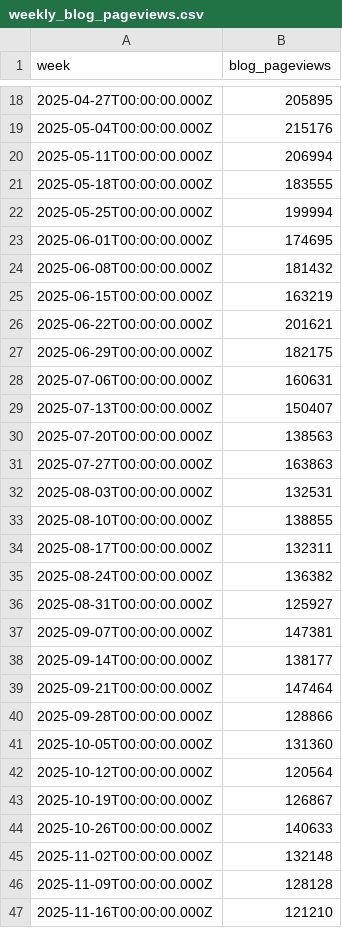
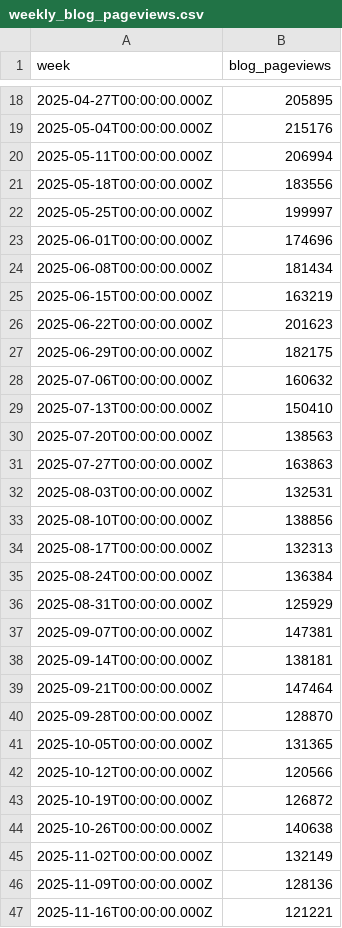
Before and after one commit to jwinternheimer/observable_metrics, a CSV file: src/data/weekly_blog_pageviews.csv, drawn as a sheet; only a part is shown, gaps mark what is left out; the diff covers the shown part only.

```diff
--- a/src/data/weekly_blog_pageviews.csv
+++ b/src/data/weekly_blog_pageviews.csv
@@ -20,11 +20,11 @@ week,blog_pageviews
 2025-05-11T00:00:00.000Z,206994
-2025-05-18T00:00:00.000Z,183555
-2025-05-25T00:00:00.000Z,199994
-2025-06-01T00:00:00.000Z,174695
-2025-06-08T00:00:00.000Z,181432
+2025-05-18T00:00:00.000Z,183556
+2025-05-25T00:00:00.000Z,199997
+2025-06-01T00:00:00.000Z,174696
+2025-06-08T00:00:00.000Z,181434
 2025-06-15T00:00:00.000Z,163219
-2025-06-22T00:00:00.000Z,201621
+2025-06-22T00:00:00.000Z,201623
 2025-06-29T00:00:00.000Z,182175
-2025-07-06T00:00:00.000Z,160631
-2025-07-13T00:00:00.000Z,150407
+2025-07-06T00:00:00.000Z,160632
+2025-07-13T00:00:00.000Z,150410
 2025-07-20T00:00:00.000Z,138563
@@ -32,16 +32,16 @@ week,blog_pageviews
 2025-08-03T00:00:00.000Z,132531
-2025-08-10T00:00:00.000Z,138855
-2025-08-17T00:00:00.000Z,132311
-2025-08-24T00:00:00.000Z,136382
-2025-08-31T00:00:00.000Z,125927
+2025-08-10T00:00:00.000Z,138856
+2025-08-17T00:00:00.000Z,132313
+2025-08-24T00:00:00.000Z,136384
+2025-08-31T00:00:00.000Z,125929
 2025-09-07T00:00:00.000Z,147381
-2025-09-14T00:00:00.000Z,138177
+2025-09-14T00:00:00.000Z,138181
 2025-09-21T00:00:00.000Z,147464
-2025-09-28T00:00:00.000Z,128866
-2025-10-05T00:00:00.000Z,131360
-2025-10-12T00:00:00.000Z,120564
-2025-10-19T00:00:00.000Z,126867
-2025-10-26T00:00:00.000Z,140633
-2025-11-02T00:00:00.000Z,132148
-2025-11-09T00:00:00.000Z,128128
-2025-11-16T00:00:00.000Z,121210
+2025-09-28T00:00:00.000Z,128870
+2025-10-05T00:00:00.000Z,131365
+2025-10-12T00:00:00.000Z,120566
+2025-10-19T00:00:00.000Z,126872
+2025-10-26T00:00:00.000Z,140638
+2025-11-02T00:00:00.000Z,132149
+2025-11-09T00:00:00.000Z,128136
+2025-11-16T00:00:00.000Z,121221
```
Also changed, not shown: 7 added rows and 5 edited cells elsewhere in this file, src/data/brand_weekly_reach.csv, src/data/buffer_channels_weekly_reach.csv, 31 other files.
